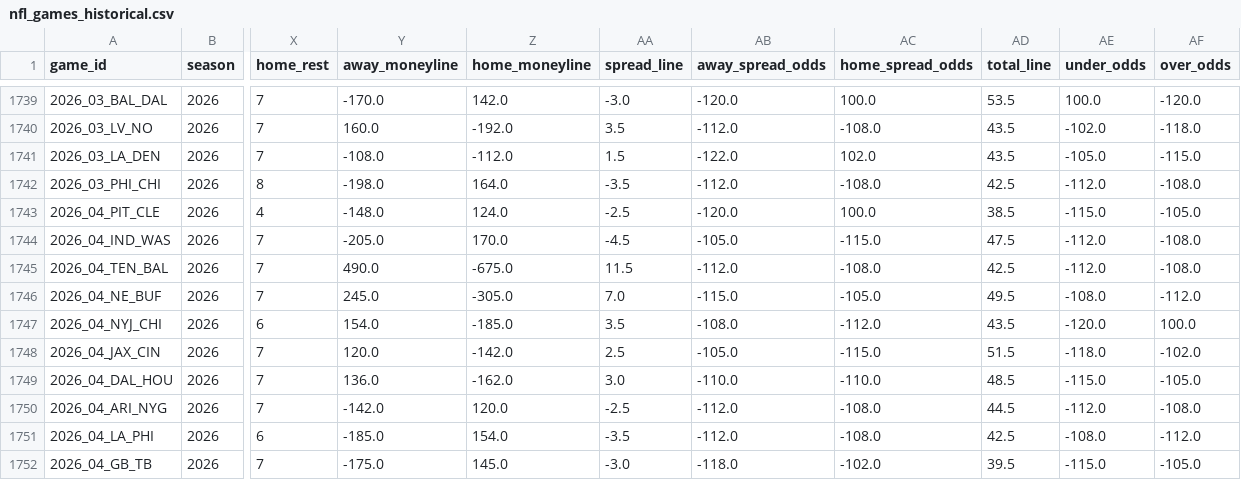
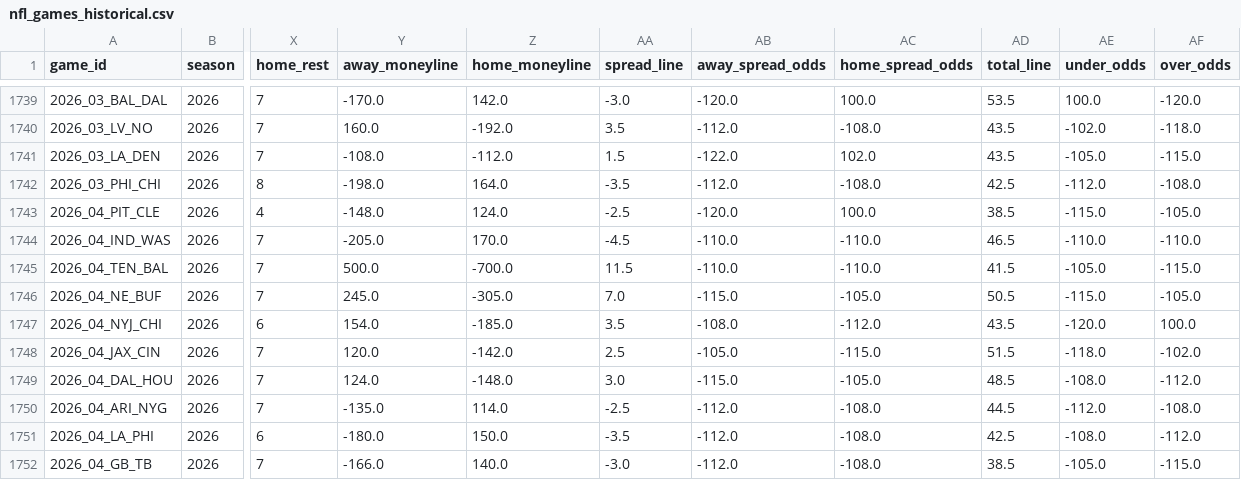
Before and after one commit to gmalbert/nfl-predictions, a CSV file: data_files/nfl_games_historical.csv, drawn as a sheet; only a part is shown, gaps mark what is left out; the diff covers the shown part only; the diff names each change by its address in the sheet, - before the commit and + after, or states it on an @@ line.

```diff
--- a/data_files/nfl_games_historical.csv
+++ b/data_files/nfl_games_historical.csv
-AB1744 (away_spread_odds): -105.0
+AB1744 (away_spread_odds): -110.0
-AC1744 (home_spread_odds): -115.0
+AC1744 (home_spread_odds): -110.0
-AD1744 (total_line): 47.5
+AD1744 (total_line): 46.5
-AE1744 (under_odds): -112.0
+AE1744 (under_odds): -110.0
-AF1744 (over_odds): -108.0
+AF1744 (over_odds): -110.0
-Y1745 (away_moneyline): 490.0
+Y1745 (away_moneyline): 500.0
-Z1745 (home_moneyline): -675.0
+Z1745 (home_moneyline): -700.0
-AB1745 (away_spread_odds): -112.0
+AB1745 (away_spread_odds): -110.0
-AC1745 (home_spread_odds): -108.0
+AC1745 (home_spread_odds): -110.0
-AD1745 (total_line): 42.5
+AD1745 (total_line): 41.5
-AE1745 (under_odds): -112.0
+AE1745 (under_odds): -105.0
-AF1745 (over_odds): -108.0
+AF1745 (over_odds): -115.0
-AD1746 (total_line): 49.5
+AD1746 (total_line): 50.5
-AE1746 (under_odds): -108.0
+AE1746 (under_odds): -115.0
-AF1746 (over_odds): -112.0
+AF1746 (over_odds): -105.0
-Y1749 (away_moneyline): 136.0
+Y1749 (away_moneyline): 124.0
-Z1749 (home_moneyline): -162.0
+Z1749 (home_moneyline): -148.0
-AB1749 (away_spread_odds): -110.0
+AB1749 (away_spread_odds): -115.0
-AC1749 (home_spread_odds): -110.0
+AC1749 (home_spread_odds): -105.0
-AE1749 (under_odds): -115.0
+AE1749 (under_odds): -108.0
-AF1749 (over_odds): -105.0
+AF1749 (over_odds): -112.0
-Y1750 (away_moneyline): -142.0
+Y1750 (away_moneyline): -135.0
-Z1750 (home_moneyline): 120.0
+Z1750 (home_moneyline): 114.0
-Y1751 (away_moneyline): -185.0
+Y1751 (away_moneyline): -180.0
-Z1751 (home_moneyline): 154.0
+Z1751 (home_moneyline): 150.0
-Y1752 (away_moneyline): -175.0
+Y1752 (away_moneyline): -166.0
-Z1752 (home_moneyline): 145.0
+Z1752 (home_moneyline): 140.0
-AB1752 (away_spread_odds): -118.0
+AB1752 (away_spread_odds): -112.0
-AC1752 (home_spread_odds): -102.0
+AC1752 (home_spread_odds): -108.0
-AD1752 (total_line): 39.5
+AD1752 (total_line): 38.5
-AE1752 (under_odds): -115.0
+AE1752 (under_odds): -105.0
-AF1752 (over_odds): -105.0
+AF1752 (over_odds): -115.0
```
Also changed, not shown: 25 edited cells elsewhere in this file, data_files/model_feature_importances.csv, 3 other files.
